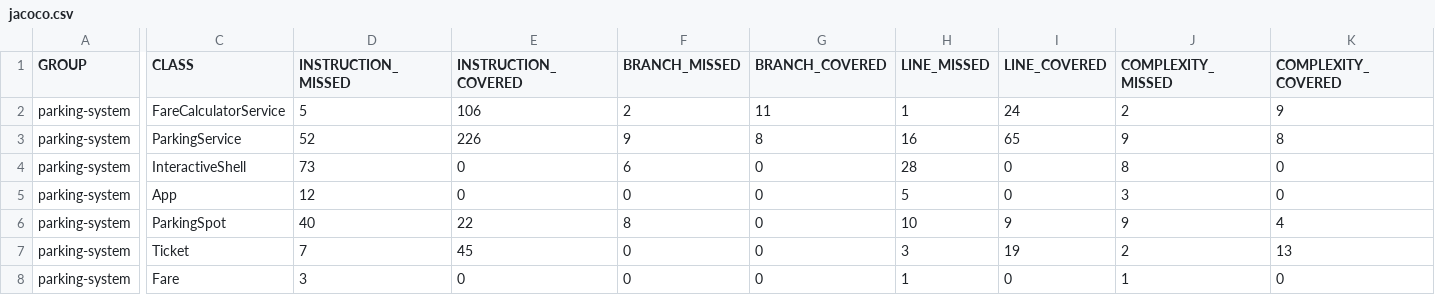
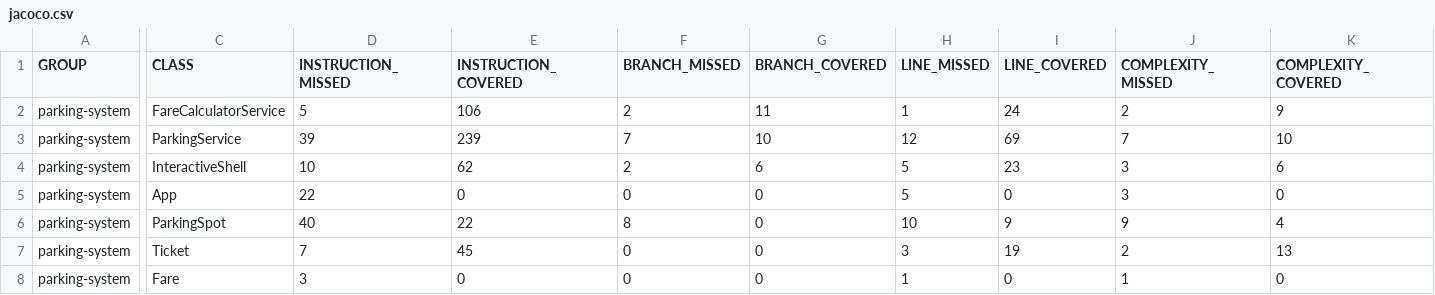
Before and after one commit to SamuelCallWind/callu-samuel-tester-Java, a CSV file: target/site/jacoco/jacoco.csv, drawn as a sheet; only a part is shown, gaps mark what is left out; the diff covers the shown part only; the diff names each change by its address in the sheet, - before the commit and + after, or states it on an @@ line.

```diff
--- a/target/site/jacoco/jacoco.csv
+++ b/target/site/jacoco/jacoco.csv
-D3 (INSTRUCTION_MISSED): 52
+D3 (INSTRUCTION_MISSED): 39
-E3 (INSTRUCTION_COVERED): 226
+E3 (INSTRUCTION_COVERED): 239
-F3 (BRANCH_MISSED): 9
+F3 (BRANCH_MISSED): 7
-G3 (BRANCH_COVERED): 8
+G3 (BRANCH_COVERED): 10
-H3 (LINE_MISSED): 16
+H3 (LINE_MISSED): 12
-I3 (LINE_COVERED): 65
+I3 (LINE_COVERED): 69
-J3 (COMPLEXITY_MISSED): 9
+J3 (COMPLEXITY_MISSED): 7
-K3 (COMPLEXITY_COVERED): 8
+K3 (COMPLEXITY_COVERED): 10
-D4 (INSTRUCTION_MISSED): 73
+D4 (INSTRUCTION_MISSED): 10
-E4 (INSTRUCTION_COVERED): 0
+E4 (INSTRUCTION_COVERED): 62
-F4 (BRANCH_MISSED): 6
+F4 (BRANCH_MISSED): 2
-G4 (BRANCH_COVERED): 0
+G4 (BRANCH_COVERED): 6
-H4 (LINE_MISSED): 28
+H4 (LINE_MISSED): 5
-I4 (LINE_COVERED): 0
+I4 (LINE_COVERED): 23
-J4 (COMPLEXITY_MISSED): 8
+J4 (COMPLEXITY_MISSED): 3
-K4 (COMPLEXITY_COVERED): 0
+K4 (COMPLEXITY_COVERED): 6
-D5 (INSTRUCTION_MISSED): 12
+D5 (INSTRUCTION_MISSED): 22
```
Also changed, not shown: 34 edited cells elsewhere in this file, 59 other files.
